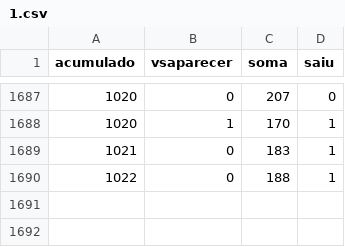
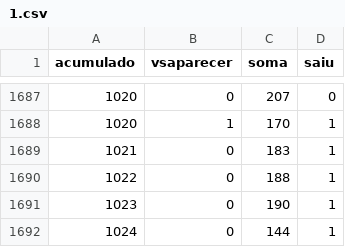
Before and after one commit to alvictal/ml-examples, a CSV file: 1.csv, drawn as a sheet; only a part is shown, gaps mark what is left out.

```diff
--- a/1.csv
+++ b/1.csv
@@ -1690 +1690,3 @@ acumulado,vsaparecer,soma,saiu
 1022,0,188,1
+1023,0,190,1
+1024,0,144,1
```
Also changed, not shown: 26 other files.
